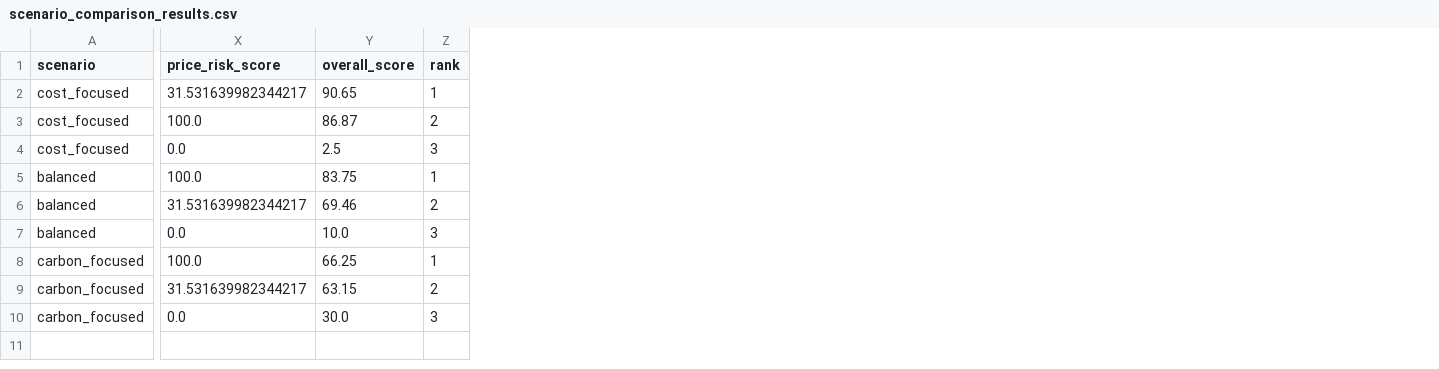
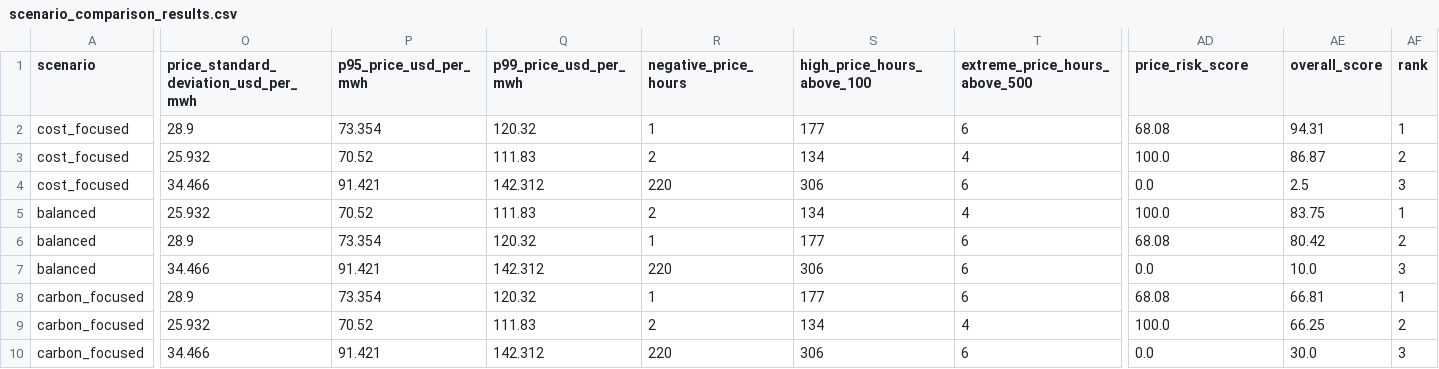
Before and after one commit to gindearav-svg/ai-data-center-energy-agent, a CSV file: data/processed/scenario_comparison_results.csv, drawn as a sheet; only a part is shown, gaps mark what is left out; removed rows and columns are numbered as before the commit, all else as after; rows hold the shown columns only; the diff names each change by its address in the sheet, - before the commit and + after, or states it on an @@ line.

Commit message:
Integrate composite electricity price risk scoring

```diff
--- a/data/processed/scenario_comparison_results.csv
+++ b/data/processed/scenario_comparison_results.csv
+column O, rows 1-7: price_standard_deviation_usd_per_mwh | 28.9 | 25.932 | 34.466 | 25.932 | 28.9 | 34.466; rows 9-10: 25.932 | 34.466
+column P (p95_price_usd_per_mwh), rows 2-7: 73.354 | 70.52 | 91.421 | 70.52 | 73.354 | 91.421; rows 9-10: 70.52 | 91.421
+column Q (p99_price_usd_per_mwh), rows 2-7: 120.32 | 111.83 | 142.312 | 111.83 | 120.32 | 142.312; rows 9-10: 111.83 | 142.312
+column R (negative_price_hours), rows 2-7: 1 | 2 | 220 | 2 | 1 | 220; rows 9-10: 2 | 220
+column S (high_price_hours_above_100), rows 2-7: 177 | 134 | 306 | 134 | 177 | 306; rows 9-10: 134 | 306
+column T (extreme_price_hours_above_500), rows 2-7: 6 | 4 | 6 | 4 | 6 | 6; rows 9-10: 4 | 6
-AD2 (price_risk_score): 31.531639982344217
+AD2 (price_risk_score): 68.08
-AE2 (overall_score): 90.65
+AE2 (overall_score): 94.31
-AD6 (price_risk_score): 31.531639982344217
+AD6 (price_risk_score): 68.08
-AE6 (overall_score): 69.46
+AE6 (overall_score): 80.42
+row 8: carbon_focused | 28.9 | 73.354 | 120.32 | 1 | 177 | 6 | 68.08 | 66.81 | 1
-AF9 (rank): 1
+AF9 (rank): 2
-row 9: carbon_focused | 31.531639982344217 | 63.15 | 2
```
Also changed, not shown: data/processed/baseline_regional_results.csv, data/processed/custom_recommendation_results.csv, 8 other files.
